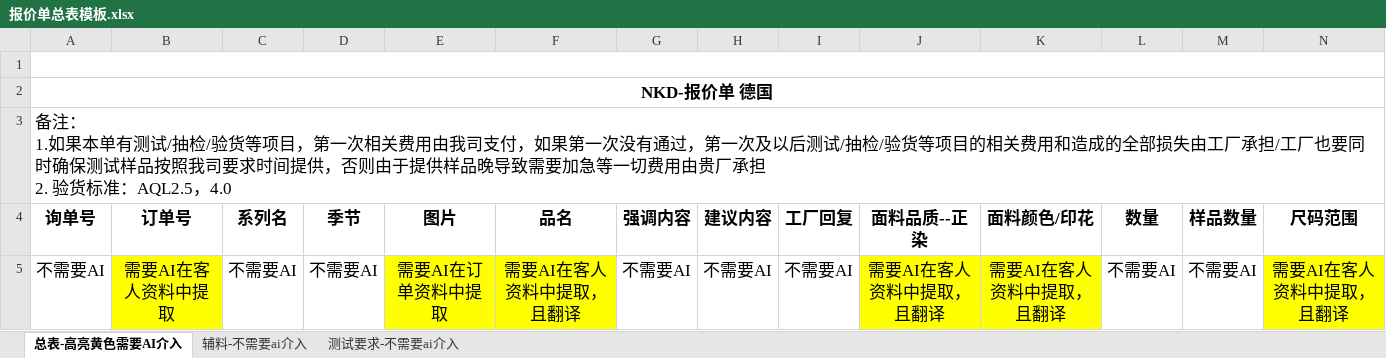
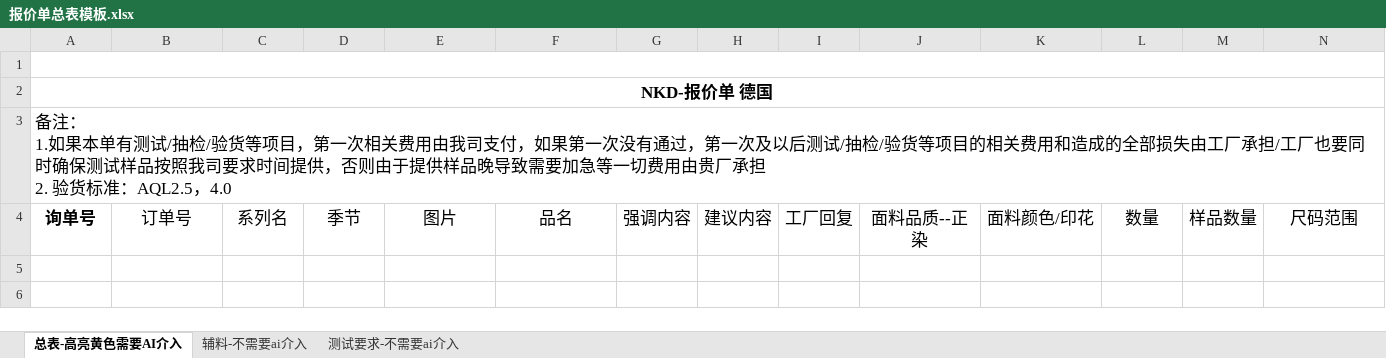
Before and after one commit to mjbutv-blip/rpa_quote_extractor, an Excel workbook: templates/报价单总表模板.xlsx, sheet 总表-高亮黄色需要AI介入, drawn as a sheet; only a part is shown; values as stored, in another font and other column widths than the file's, no borders; charts and pictures not drawn; rows hold the shown columns only; the diff names each change by its address in the sheet, - before the commit and + after, or states it on an @@ line.

Commit message:
Improve extraction accuracy and stability, update template
- Tighten prompt rules for product_name (no AI-added descriptive words)
  and size_range (prefer order-specific/measurement-spec sizes over
  abbreviated cover-page size labels)
- Normalize embedded newlines when flattening Excel cells to text so
  size rows aren't visually split and truncated
- Add local result cache keyed by file content hash so re-extracting
  the same tech pack returns identical output instead of re-querying
  the model
- Update excel_writer image placement/sizing and add plain-text
  flattening safeguard for cell values
- Update template to drop AI-marker highlighting
- Remove stray committed .pyc, add .gitignore

```diff
--- a/templates/报价单总表模板.xlsx (sheet 总表-高亮黄色需要AI介入)
+++ b/templates/报价单总表模板.xlsx (sheet 总表-高亮黄色需要AI介入)
-B4:N4 bold: on
+B4:N4 bold: off
-row 5: 不需要AI | 需要AI在客人资料中提取 | 不需要AI | 不需要AI | 需要AI在订单资料中提取 | 需要AI在客人资料中提取，且翻译 | 不需要AI | 不需要AI | 不需要AI | 需要AI在客人资料中提取，且翻译 | 需要AI在客人资料中提取，且翻译 | 不需要AI | 不需要AI | 需要AI在客人资料中提取，且翻译
```
Also changed, not shown: 5 other files.
